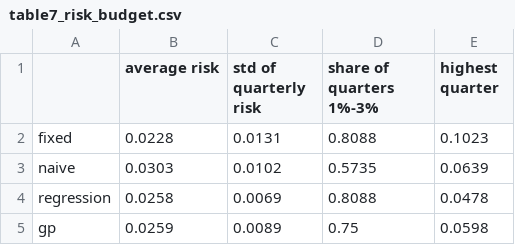
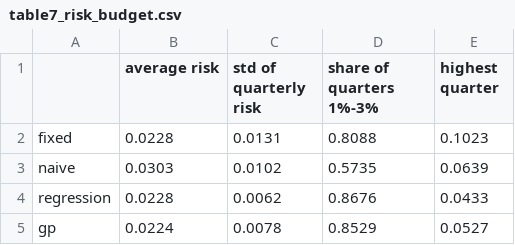
Before and after one commit to Roberto-Berardi/trend-following-fx-risk-factor, a CSV file: figures/table7_risk_budget.csv, drawn as a sheet.

```diff
--- a/figures/table7_risk_budget.csv
+++ b/figures/table7_risk_budget.csv
@@ -3,3 +3,3 @@ fixed,0.0228,0.0131,0.8088,0.1023
 naive,0.0303,0.0102,0.5735,0.0639
-regression,0.0258,0.0069,0.8088,0.0478
-gp,0.0259,0.0089,0.75,0.0598
+regression,0.0228,0.0062,0.8676,0.0433
+gp,0.0224,0.0078,0.8529,0.0527
```
Also changed, not shown: figures/table0_simple_vs_ml.csv, figures/table1_bagging_by_year.csv, 19 other files.
